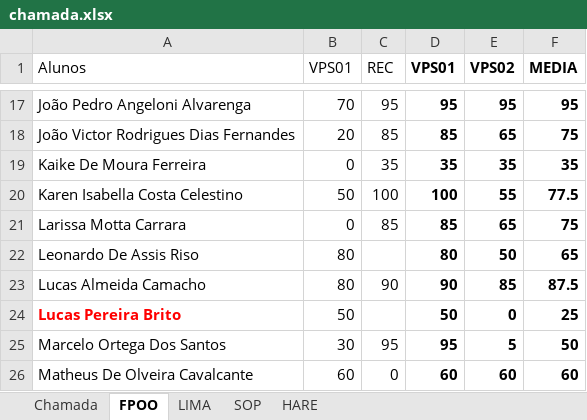
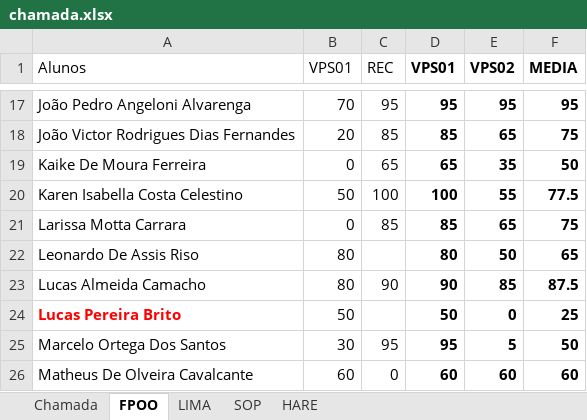
Before and after one commit to wellifabio/senai2022, an Excel workbook: 1des/chamada.xlsx, sheet FPOO, drawn as a sheet; only a part is shown, gaps mark what is left out; values as stored, in another font and other column widths than the file's, no borders; conditional formats not drawn; the diff names each change by its address in the sheet, - before the commit and + after, or states it on an @@ line.

```diff
--- a/1des/chamada.xlsx (sheet FPOO)
+++ b/1des/chamada.xlsx (sheet FPOO)
-C19 (REC): 35
+C19 (REC): 65
-D19 (VPS01): 35
+D19 (VPS01): 65
-F19 (MEDIA): 35
+F19 (MEDIA): 50
```
Also changed, not shown: sheet SOP, sheet LIMA, formulas that keep their value, 2des/chamada.xlsx.
